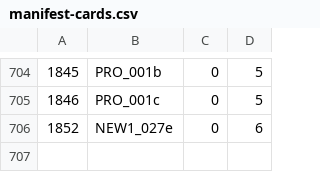
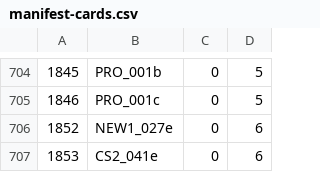
Before and after one commit to HearthSim/hsdata, a CSV file: manifest-cards.csv, drawn as a sheet; only a part is shown, gaps mark what is left out; the diff names each change by its address in the sheet, - before the commit and + after, or states it on an @@ line.

```diff
--- a/manifest-cards.csv
+++ b/manifest-cards.csv
+row 707: 1853 | CS2_041e | 0 | 6
```
Also changed, not shown: 2 other files.
